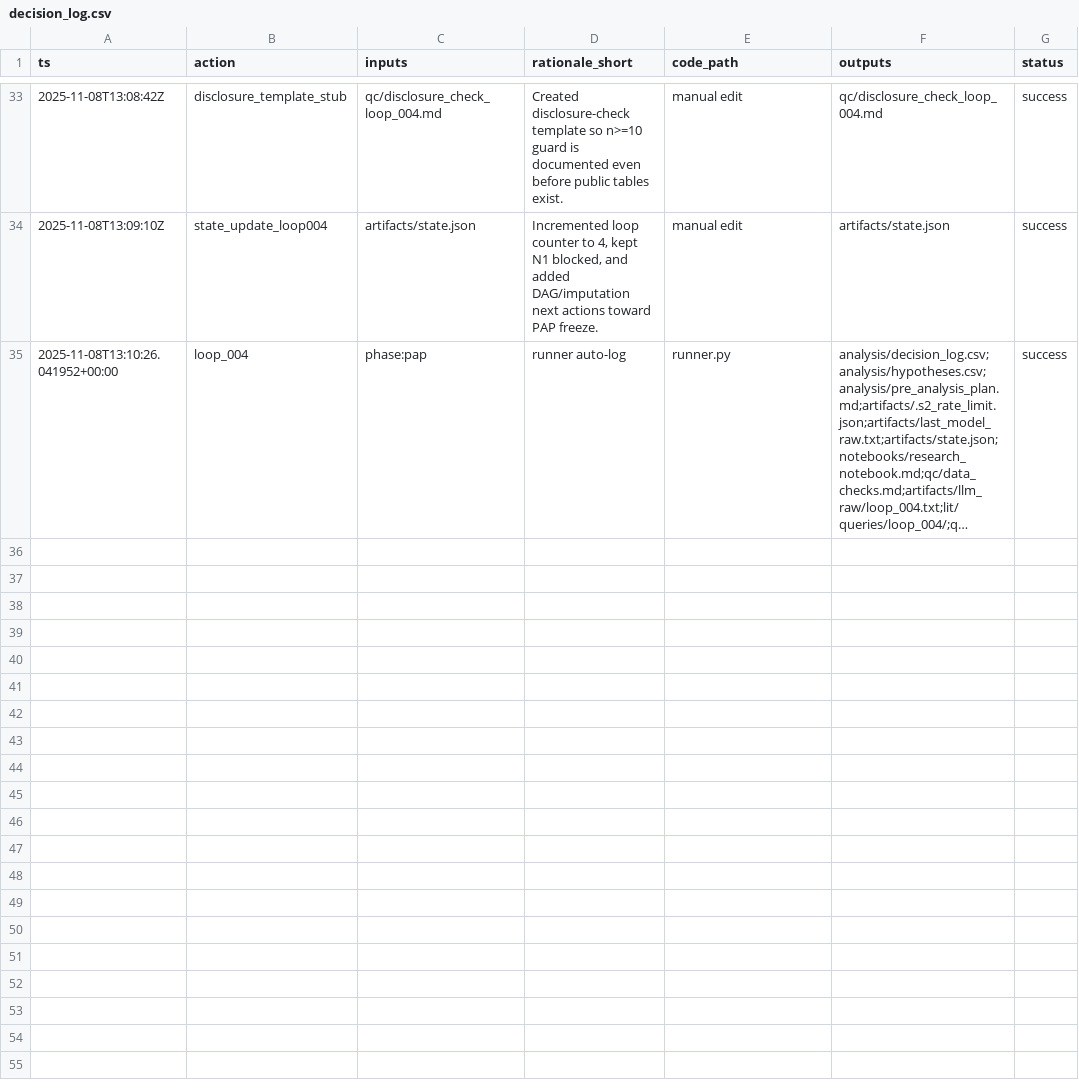
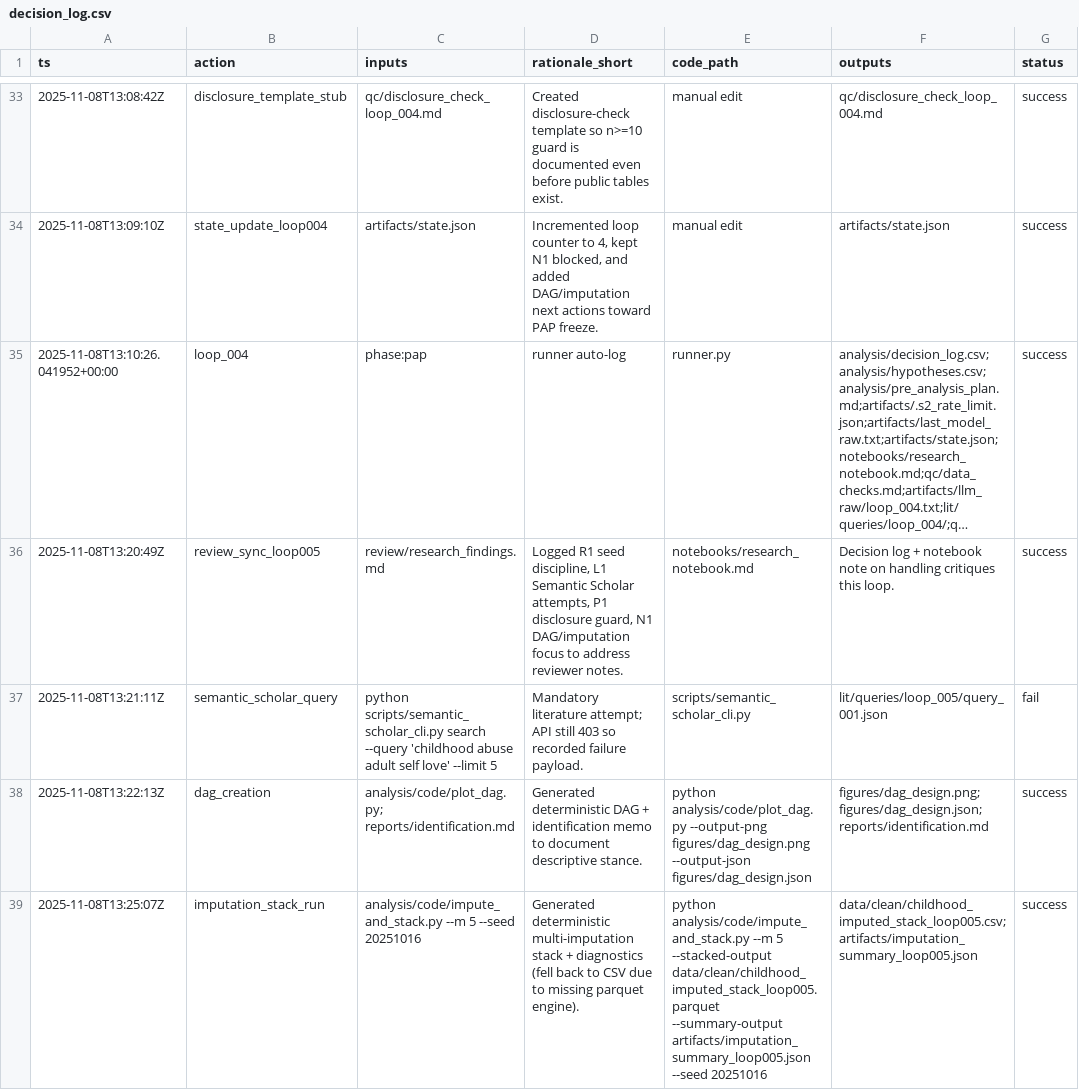
Before and after one commit to whp-wessel/ai_scientist, a CSV file: experiment_4b_aella_extensive_direct_edits_not_json/analysis/decision_log.csv, drawn as a sheet; only a part is shown, gaps mark what is left out; long unchanged cells end in …; the diff covers the shown part only; the diff names each change by its address in the sheet, - before the commit and + after, or states it on an @@ line.

Commit message:
chore: loop_005

```diff
--- a/experiment_4b_aella_extensive_direct_edits_not_json/analysis/decision_log.csv
+++ b/experiment_4b_aella_extensive_direct_edits_not_json/analysis/decision_log.csv
+row 36: 2025-11-08T13:20:49Z | review_sync_loop005 | review/research_findings.md | Logged R1 seed discipline, L1 Semantic Scholar attempts, P1 disclosure guard, N1 DAG/imputation focus to address reviewer notes. | notebooks/research_notebook.md | Decision log + notebook note on handling critiques this loop. | success
+row 37: 2025-11-08T13:21:11Z | semantic_scholar_query | python scripts/semantic_scholar_cli.py search --query 'childhood abuse adult self love' --limit 5 | Mandatory literature attempt; API still 403 so recorded failure payload. | scripts/semantic_scholar_cli.py | lit/queries/loop_005/query_001.json | fail
+row 38: 2025-11-08T13:22:13Z | dag_creation | analysis/code/plot_dag.py; reports/identification.md | Generated deterministic DAG + identification memo to document descriptive stance. | python analysis/code/plot_dag.py --output-png figures/dag_design.png --output-json figures/dag_design.json | figures/dag_design.png;figures/dag_design.json;reports/identification.md | success
+row 39: 2025-11-08T13:25:07Z | imputation_stack_run | analysis/code/impute_and_stack.py --m 5 --seed 20251016 | Generated deterministic multi-imputation stack + diagnostics (fell back to CSV due to missing parquet engine). | python analysis/code/impute_and_stack.py --m 5 --stacked-output data/clean/childhood_imputed_stack_loop005.parquet --summary-output artifacts/imputation_summary_loop005.json --seed 20251016 | data/clean/childhood_imputed_stack_loop005.csv;artifacts/imputation_summary_loop005.json | success
```
Also changed, not shown: 3 added rows elsewhere in this file, 14 other files.
